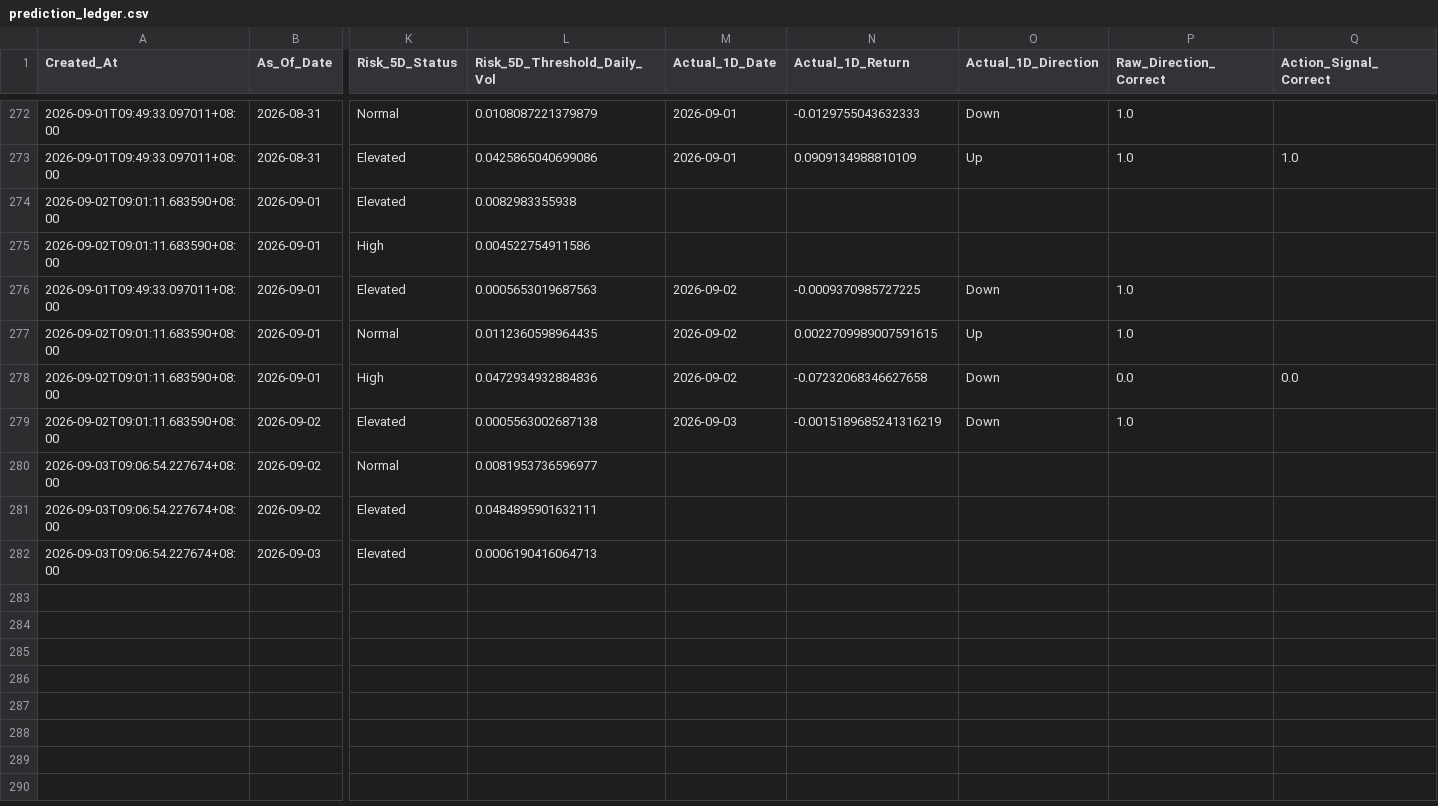
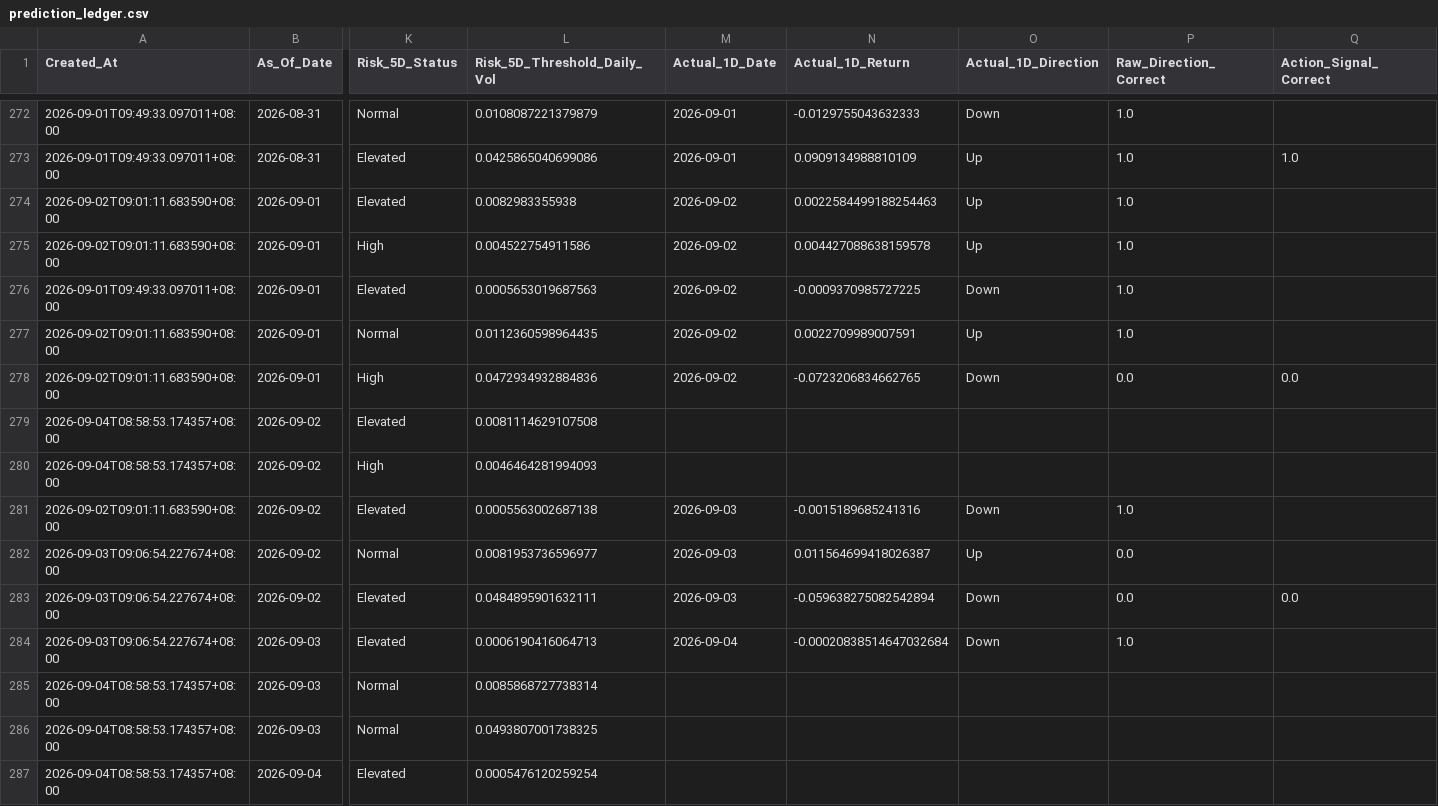
Before and after one commit to Icehacker88/market-analyst, a CSV file: 股票预测/data/history/prediction_ledger.csv, drawn as a sheet; only a part is shown, gaps mark what is left out; addresses are those after the commit; rows hold the shown columns only; the diff covers the shown part only; the diff names each change by its address in the sheet, - before the commit and + after, or states it on an @@ line.

```diff
--- a/股票预测/data/history/prediction_ledger.csv
+++ b/股票预测/data/history/prediction_ledger.csv
-M274:M275 (Actual_1D_Date): (empty)
+M274:M275 (Actual_1D_Date): 2026-09-02
-N274 (Actual_1D_Return): (empty)
+N274 (Actual_1D_Return): 0.0022584499188254463
-O274:O275 (Actual_1D_Direction): (empty)
+O274:O275 (Actual_1D_Direction): Up
-P274:P275 (Raw_Direction_Correct): (empty)
+P274:P275 (Raw_Direction_Correct): 1.0
-N275 (Actual_1D_Return): (empty)
+N275 (Actual_1D_Return): 0.004427088638159578
-N277 (Actual_1D_Return): 0.0022709989007591615
+N277 (Actual_1D_Return): 0.0022709989007591
-N278 (Actual_1D_Return): -0.07232068346627658
+N278 (Actual_1D_Return): -0.0723206834662765
+row 279: 2026-09-04T08:58:53.174357+08:00 | 2026-09-02 | Elevated | 0.0081114629107508
+row 280: 2026-09-04T08:58:53.174357+08:00 | 2026-09-02 | High | 0.0046464281994093
-N281 (Actual_1D_Return): -0.0015189685241316219
+N281 (Actual_1D_Return): -0.0015189685241316
-M282:M283 (Actual_1D_Date): (empty)
+M282:M283 (Actual_1D_Date): 2026-09-03
-N282 (Actual_1D_Return): (empty)
+N282 (Actual_1D_Return): 0.011564699418026387
-O282 (Actual_1D_Direction): (empty)
+O282 (Actual_1D_Direction): Up
-P282:P283 (Raw_Direction_Correct): (empty)
+P282:P283 (Raw_Direction_Correct): 0.0
-N283 (Actual_1D_Return): (empty)
+N283 (Actual_1D_Return): -0.059638275082542894
-O283:O284 (Actual_1D_Direction): (empty)
+O283:O284 (Actual_1D_Direction): Down
-Q283 (Action_Signal_Correct): (empty)
+Q283 (Action_Signal_Correct): 0.0
-M284 (Actual_1D_Date): (empty)
+M284 (Actual_1D_Date): 2026-09-04
-N284 (Actual_1D_Return): (empty)
+N284 (Actual_1D_Return): -0.00020838514647032684
-P284 (Raw_Direction_Correct): (empty)
+P284 (Raw_Direction_Correct): 1.0
+row 285: 2026-09-04T08:58:53.174357+08:00 | 2026-09-03 | Normal | 0.0085868727738314
+row 286: 2026-09-04T08:58:53.174357+08:00 | 2026-09-03 | Normal | 0.0493807001738325
+row 287: 2026-09-04T08:58:53.174357+08:00 | 2026-09-04 | Elevated | 0.0005476120259254
```
Also changed, not shown: 28 edited cells elsewhere in this file.
